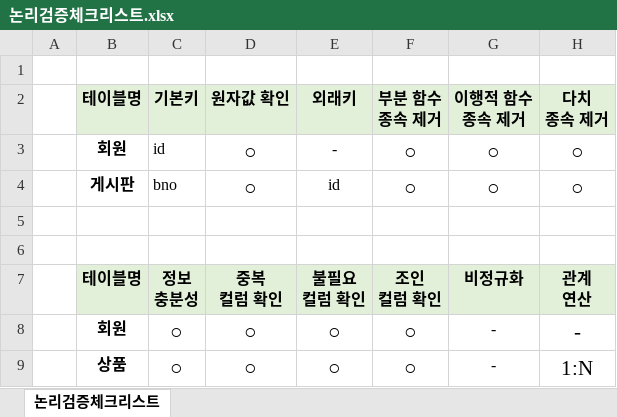
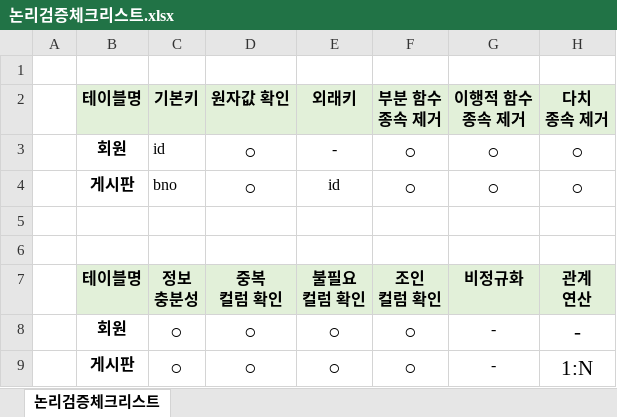
Before and after one commit to nxx5xxx/pro01, an Excel workbook: readmefiles/논리검증체크리스트.xlsx, sheet 논리검증체크리스트, drawn as a sheet; values as stored, in another font and other column widths than the file's, no borders; the diff names each change by its address in the sheet, - before the commit and + after, or states it on an @@ line.

```diff
--- a/readmefiles/논리검증체크리스트.xlsx (sheet 논리검증체크리스트)
+++ b/readmefiles/논리검증체크리스트.xlsx (sheet 논리검증체크리스트)
-B9 (테이블명): 상품
+B9 (테이블명): 게시판
```
Also changed, not shown: 1 other file.
